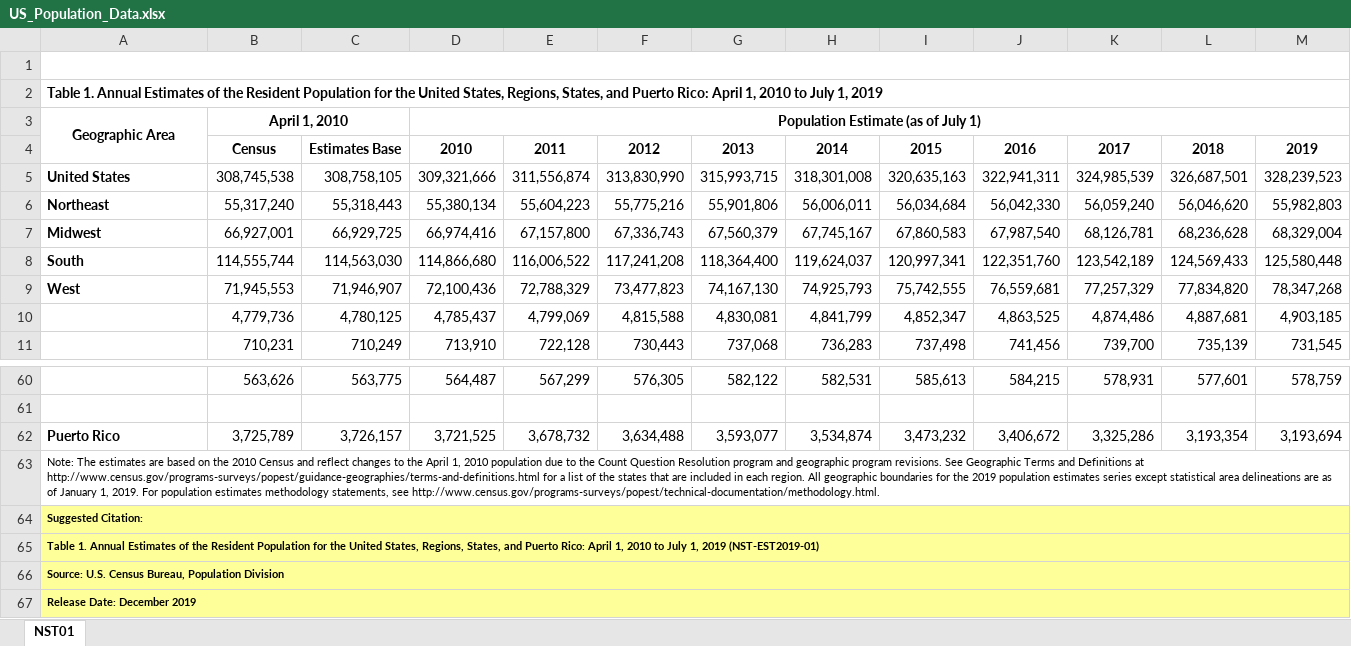
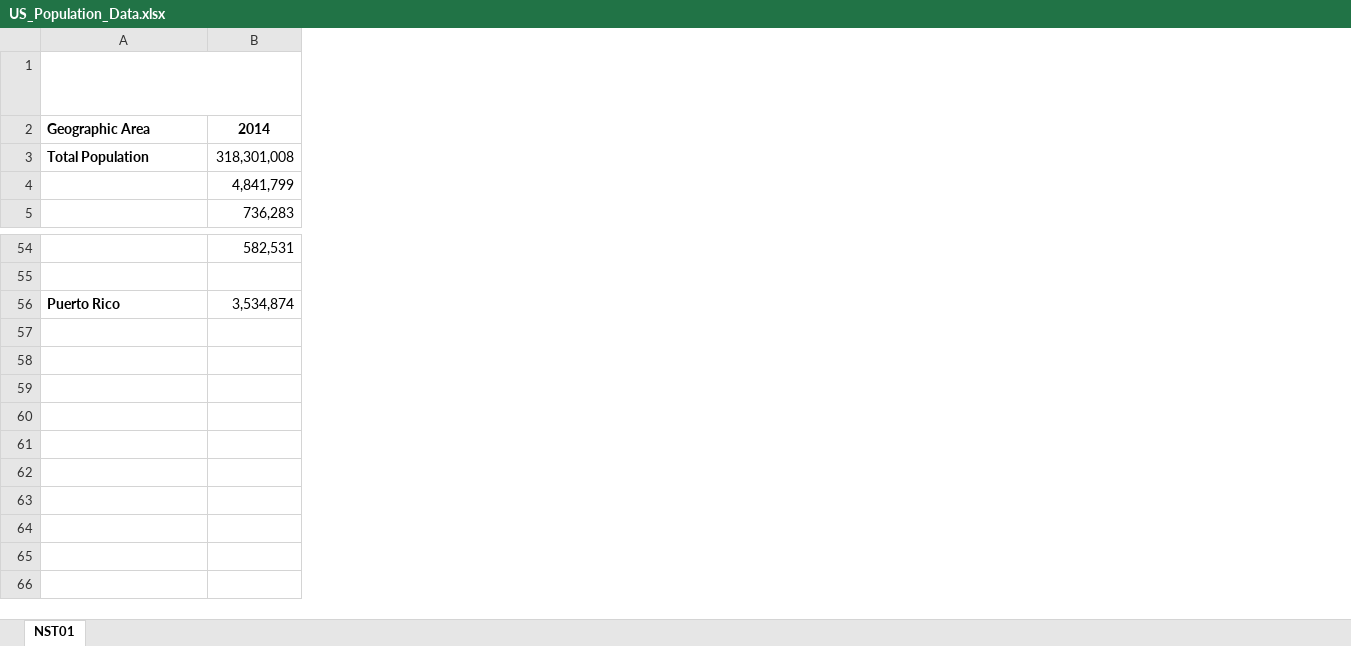
Before and after one commit to getbuhcode/CSC3007-project, an Excel workbook: ReligionData/US_Population_Data.xlsx, sheet NST01, drawn as a sheet; only a part is shown, gaps mark what is left out; values as stored, in another font and other column widths than the file's, no borders; removed rows and columns are numbered as before the commit, all else as after; the diff names each change by its address in the sheet, - before the commit and + after, or states it on an @@ line.

```diff
--- a/ReligionData/US_Population_Data.xlsx (sheet NST01)
+++ b/ReligionData/US_Population_Data.xlsx (sheet NST01)
-column B, row 3: April 1, 2010; row 5: 308,745,538; rows 10-11: 4,779,736 | 710,231; rows 60-62: 563,626 |  | 3,725,789
-column C, row 5: 308,758,105; rows 10-11: 4,780,125 | 710,249; rows 60-62: 563,775 |  | 3,726,157
-column D, row 3: Population Estimate (as of July 1); row 5: 309,321,666; rows 10-11: 4,785,437 | 713,910; rows 60-62: 564,487 |  | 3,721,525
-column E, row 5: 311,556,874; rows 10-11: 4,799,069 | 722,128; rows 60-62: 567,299 |  | 3,678,732
-column F, row 5: 313,830,990; rows 10-11: 4,815,588 | 730,443; rows 60-62: 576,305 |  | 3,634,488
-column G, row 5: 315,993,715; rows 10-11: 4,830,081 | 737,068; rows 60-62: 582,122 |  | 3,593,077
-column I, row 5: 320,635,163; rows 10-11: 4,852,347 | 737,498; rows 60-62: 585,613 |  | 3,473,232
-column J, row 5: 322,941,311; rows 10-11: 4,863,525 | 741,456; rows 60-62: 584,215 |  | 3,406,672
-column K, row 5: 324,985,539; rows 10-11: 4,874,486 | 739,700; rows 60-62: 578,931 |  | 3,325,286
-column L, row 5: 326,687,501; rows 10-11: 4,887,681 | 735,139; rows 60-62: 577,601 |  | 3,193,354
-column M, row 5: 328,239,523; rows 10-11: 4,903,185 | 731,545; rows 60-62: 578,759 |  | 3,193,694
-row 2: Table 1. Annual Estimates of the Resident Population for the United States, Regions, States, and Puerto Rico: April 1, 2010 to July 1, 2019
-A2 alignment: center
+A2 alignment: left
-A3:A4 merged
-B2: (empty)
+B2: 2014
-row 4:  | Census | Estimates Base | 2010 | 2011 | 2012 | 2013 | 2014 | 2015 | 2016 | 2017 | 2018 | 2019
-A3: United States
+A3: Total Population
-row 6: Northeast | 55,317,240 | 55,318,443 | 55,380,134 | 55,604,223 | 55,775,216 | 55,901,806 | 56,006,011 | 56,034,684 | 56,042,330 | 56,059,240 | 56,046,620 | 55,982,803
-row 7: Midwest | 66,927,001 | 66,929,725 | 66,974,416 | 67,157,800 | 67,336,743 | 67,560,379 | 67,745,167 | 67,860,583 | 67,987,540 | 68,126,781 | 68,236,628 | 68,329,004
-row 8: South | 114,555,744 | 114,563,030 | 114,866,680 | 116,006,522 | 117,241,208 | 118,364,400 | 119,624,037 | 120,997,341 | 122,351,760 | 123,542,189 | 124,569,433 | 125,580,448
-row 9: West | 71,945,553 | 71,946,907 | 72,100,436 | 72,788,329 | 73,477,823 | 74,167,130 | 74,925,793 | 75,742,555 | 76,559,681 | 77,257,329 | 77,834,820 | 78,347,268
-row 63: Note: The estimates are based on the 2010 Census and reflect changes to the April 1, 2010 population due to the Count Question Resolution program and geographic program revisions. See Geographic Terms and Definitions at http://www.census.gov/programs-surveys/popest/guidance-geographies/terms-and-definitions.html for a list of the states that are included in each region. All geographic boundaries for the 2019 population estimates series except statistical area delineations are as of January 1, 2019. For population estimates methodology statements, see http://www.census.gov/programs-surveys/popest/technical-documentation/methodology.html.
-row 64: Suggested Citation:
-row 65: Table 1. Annual Estimates of the Resident Population for the United States, Regions, States, and Puerto Rico: April 1, 2010 to July 1, 2019 (NST-EST2019-01)
-row 66: Source: U.S. Census Bureau, Population Division
-row 67: Release Date: December 2019
```
Also changed, not shown: ReligionData/EU_Population_Data.xlsx, ReligionData/US_Religion_Data.xlsx, 2 other files.
